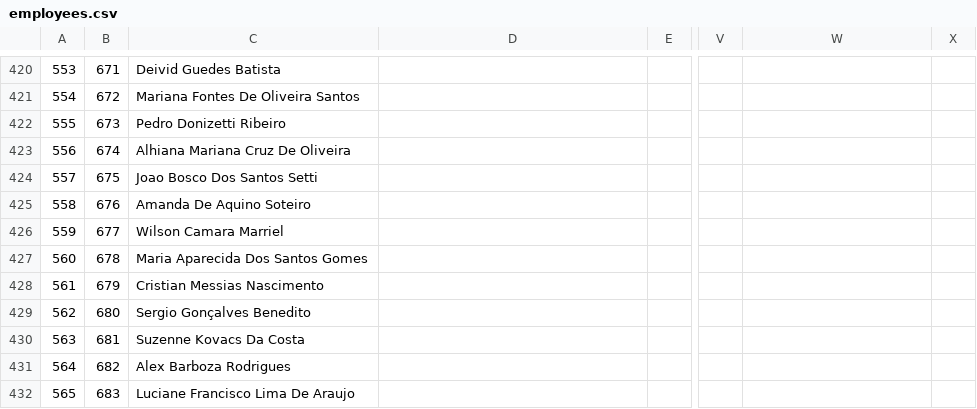
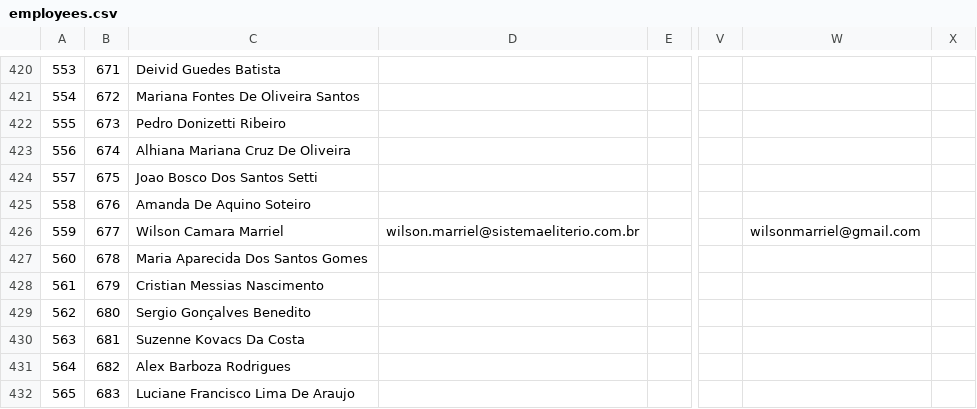
Before and after one commit to elite-ti/new_elite_app, a CSV file: lib/assets/populate/employees.csv, drawn as a sheet; only a part is shown, gaps mark what is left out; the diff names each change by its address in the sheet, - before the commit and + after, or states it on an @@ line.

Commit message:
Add Marriel as admin to populate csv file

```diff
--- a/lib/assets/populate/employees.csv
+++ b/lib/assets/populate/employees.csv
-D426: (empty)
+D426: wilson.marriel@sistemaeliterio.com.br
-W426: (empty)
+W426: wilsonmarriel@gmail.com
```
Also changed, not shown: 1 other file.
